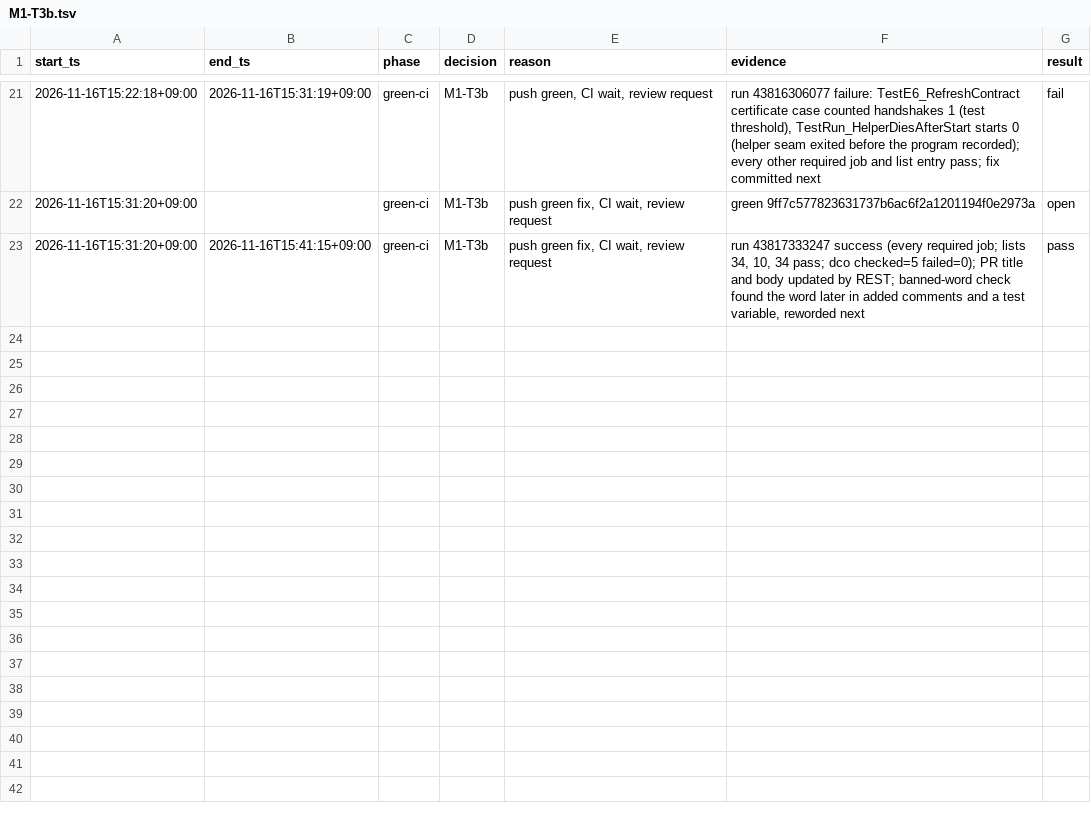
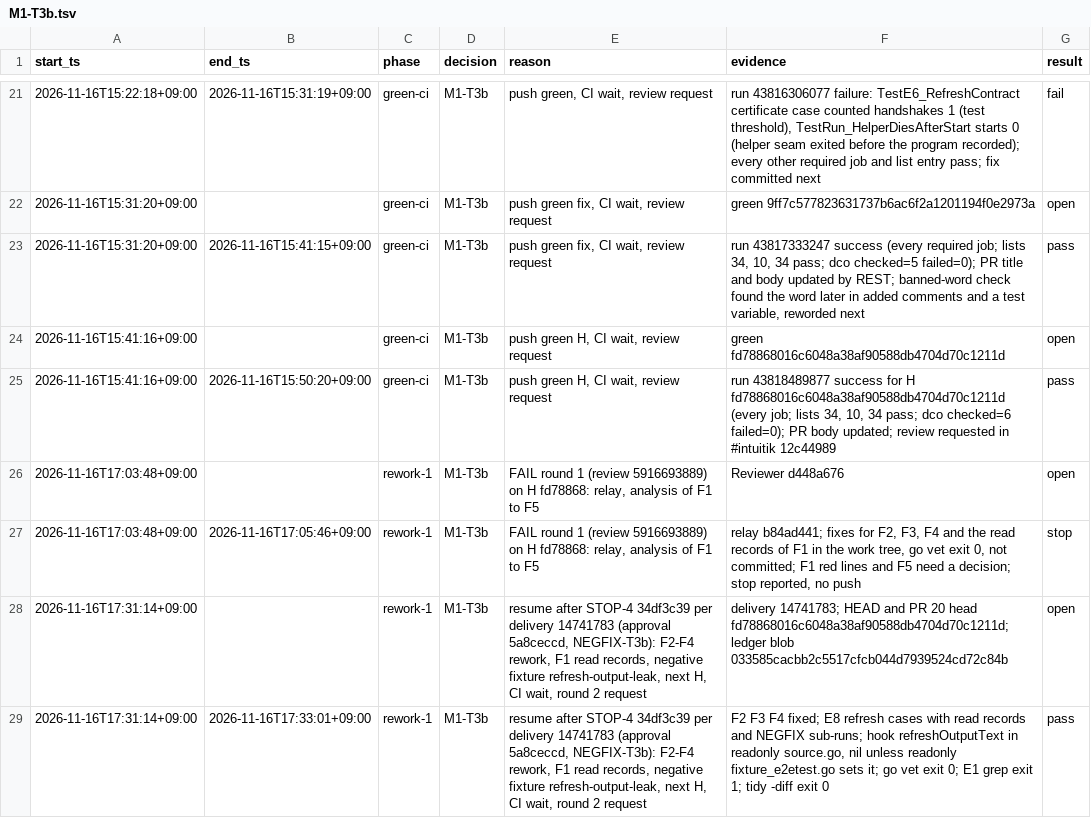
Before and after one commit to prdroom/intuitik, a TSV file: .factory/log/M1-T3b.tsv, drawn as a sheet; only a part is shown, gaps mark what is left out; the diff names each change by its address in the sheet, - before the commit and + after, or states it on an @@ line.

Commit message:
M1-T3b rework round 1: print under the cluster lock, job result at the deadline, cleanup errors, E8 negative fixture
Review 5916693889: the attempt line and state changes print under the lock
that checked the generation (F2); a Windows run ended at the deadline keeps
the helper's job result and TestRun_DeadlineEndsTree requires job ok (F3);
the kind harness counts the output collection complete only without copy
errors and within the bound (F4); the E8 refresh cases check the read, the
program starts and the server record, and compare a normal sub-run with the
e2etest negative fixture refresh-output-leak (F1, NEGFIX-T3b).

Signed-off-by: hoanmakes <192824589+hoanmakes@users.noreply.github.com>

```diff
--- a/.factory/log/M1-T3b.tsv
+++ b/.factory/log/M1-T3b.tsv
+row 24: 2026-11-16T15:41:16+09:00 |  | green-ci | M1-T3b | push green H, CI wait, review request | green fd78868016c6048a38af90588db4704d70c1211d | open
+row 25: 2026-11-16T15:41:16+09:00 | 2026-11-16T15:50:20+09:00 | green-ci | M1-T3b | push green H, CI wait, review request | run 43818489877 success for H fd78868016c6048a38af90588db4704d70c1211d (every job; lists 34, 10, 34 pass; dco checked=6 failed=0); PR body updated; review requested in #intuitik 12c44989 | pass
+row 26: 2026-11-16T17:03:48+09:00 |  | rework-1 | M1-T3b | FAIL round 1 (review 5916693889) on H fd78868: relay, analysis of F1 to F5 | Reviewer d448a676 | open
+row 27: 2026-11-16T17:03:48+09:00 | 2026-11-16T17:05:46+09:00 | rework-1 | M1-T3b | FAIL round 1 (review 5916693889) on H fd78868: relay, analysis of F1 to F5 | relay b84ad441; fixes for F2, F3, F4 and the read records of F1 in the work tree, go vet exit 0, not committed; F1 red lines and F5 need a decision; stop reported, no push | stop
+row 28: 2026-11-16T17:31:14+09:00 |  | rework-1 | M1-T3b | resume after STOP-4 34df3c39 per delivery 14741783 (approval 5a8ceccd, NEGFIX-T3b): F2-F4 rework, F1 read records, negative fixture refresh-output-leak, next H, CI wait, round 2 request | delivery 14741783; HEAD and PR 20 head fd78868016c6048a38af90588db4704d70c1211d; ledger blob 033585cacbb2c5517cfcb044d7939524cd72c84b | open
+row 29: 2026-11-16T17:31:14+09:00 | 2026-11-16T17:33:01+09:00 | rework-1 | M1-T3b | resume after STOP-4 34df3c39 per delivery 14741783 (approval 5a8ceccd, NEGFIX-T3b): F2-F4 rework, F1 read records, negative fixture refresh-output-leak, next H, CI wait, round 2 request | F2 F3 F4 fixed; E8 refresh cases with read records and NEGFIX sub-runs; hook refreshOutputText in readonly source.go, nil unless readonly fixture_e2etest.go sets it; go vet exit 0; E1 grep exit 1; tidy -diff exit 0 | pass
```
Also changed, not shown: 8 other files.
